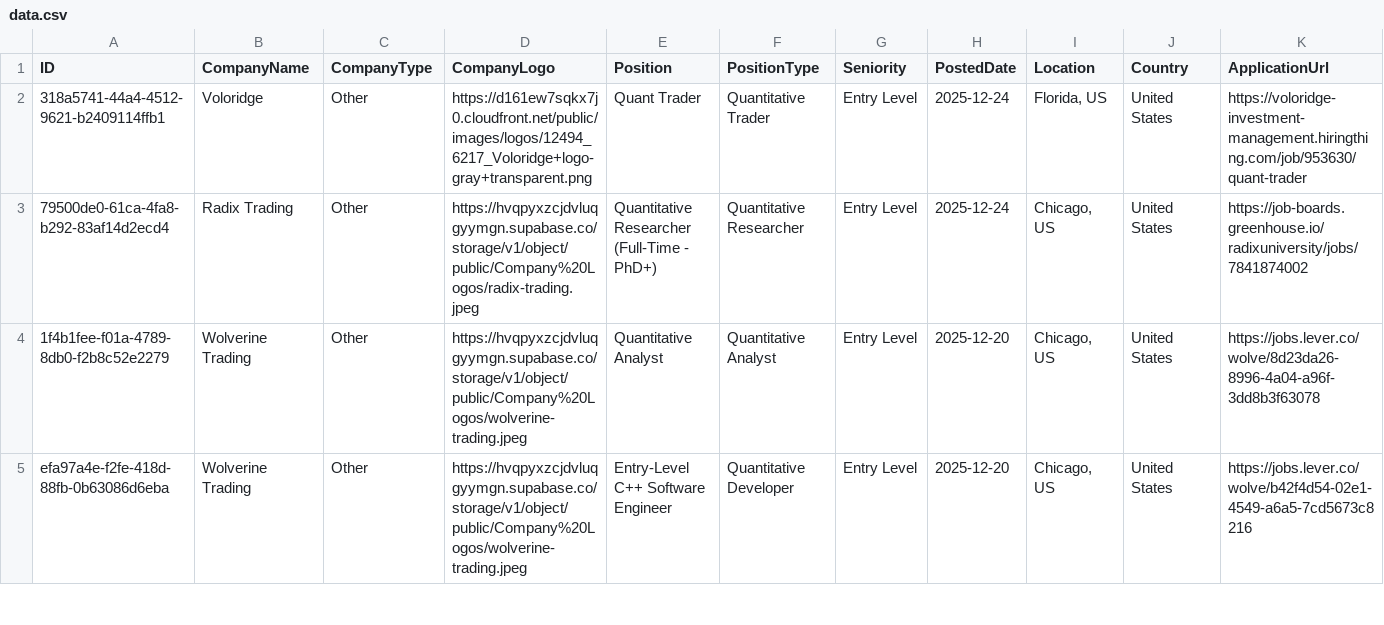
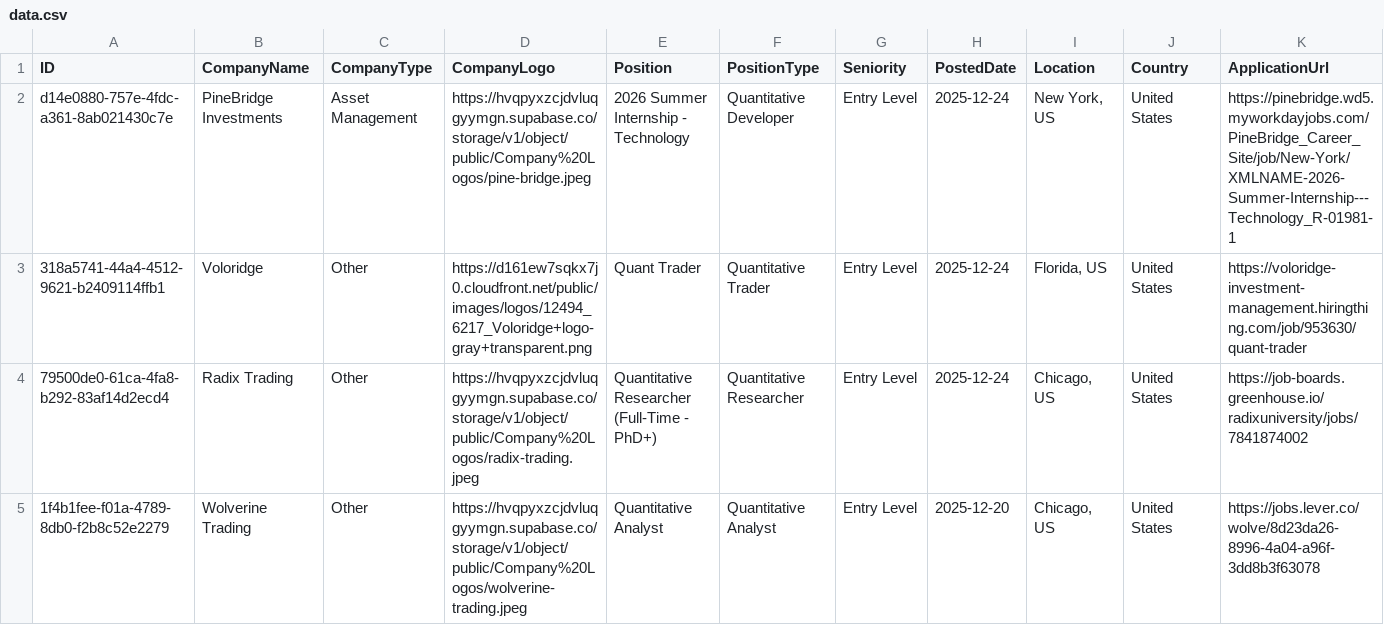
Before and after one commit to ibrahimmudassar/AutoOpenQuant, a CSV file: data.csv, drawn as a sheet; only a part is shown; the shorter side is filled out with more unchanged rows; rows hold the shown columns only; the diff names each change by its address in the sheet, - before the commit and + after, or states it on an @@ line.

Commit message:
GitHub Actions Bot

```diff
--- a/data.csv
+++ b/data.csv
+row 2: d14e0880-757e-4fdc-a361-8ab021430c7e | PineBridge Investments | Asset Management | https://hvqpyxzcjdvluqgyymgn.supabase.co/storage/v1/object/public/Company%20Logos/pine-bridge.jpeg | 2026 Summer Internship - Technology | Quantitative Developer | Entry Level | 2025-12-24 | New York, US | United States | https://pinebridge.wd5.myworkdayjobs.com/PineBridge_Career_Site/job/New-York/XMLNAME-2026-Summer-Internship---Technology_R-01981-1
```
